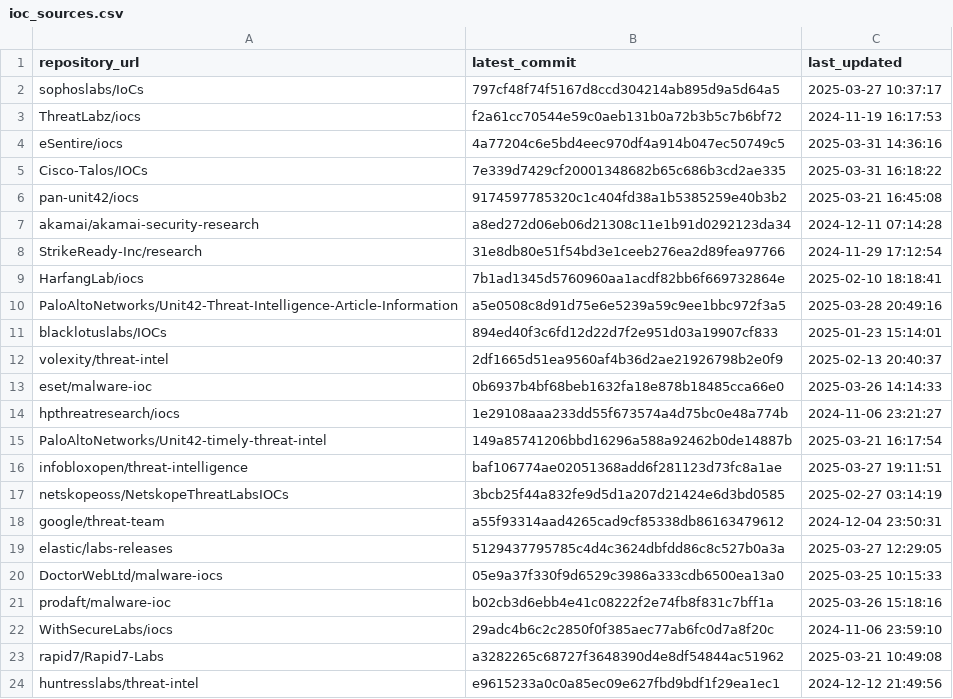
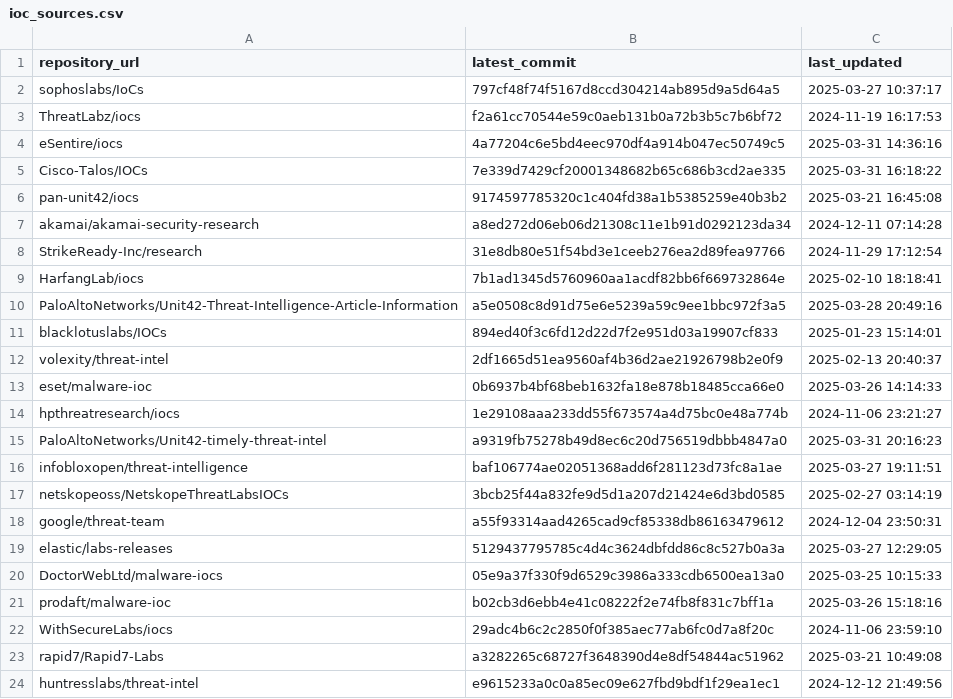
Before and after one commit to sudesh0sudesh/GithubIOC_Collector, a CSV file: ioc_sources.csv, drawn as a sheet.

```diff
--- a/ioc_sources.csv
+++ b/ioc_sources.csv
@@ -14,3 +14,3 @@ eset/malware-ioc,0b6937b4bf68beb1632fa18e878b18485cca66e0,2025-03-26 14:14:33
 hpthreatresearch/iocs,1e29108aaa233dd55f673574a4d75bc0e48a774b,2024-11-06 23:21:27
-PaloAltoNetworks/Unit42-timely-threat-intel,149a85741206bbd16296a588a92462b0de14887b,2025-03-21 16:17:54
+PaloAltoNetworks/Unit42-timely-threat-intel,a9319fb75278b49d8ec6c20d756519dbbb4847a0,2025-03-31 20:16:23
 infobloxopen/threat-intelligence,baf106774ae02051368add6f281123d73fc8a1ae,2025-03-27 19:11:51
```
Also changed, not shown: 4 other files.
